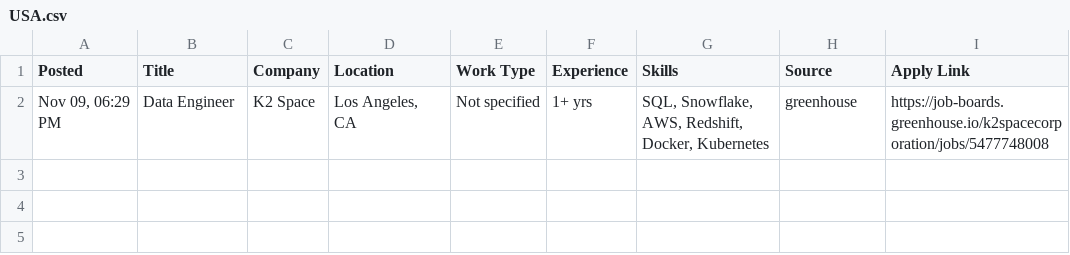
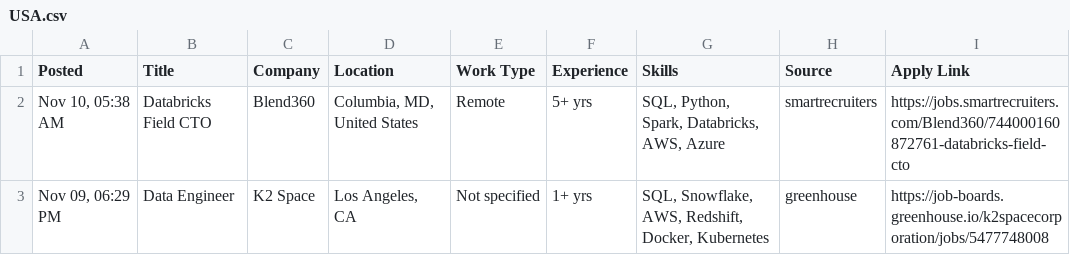
Before and after one commit to VenkyReddy09/job-hunter, a CSV file: jobs/2026-11-10/USA.csv, drawn as a sheet; the diff names each change by its address in the sheet, - before the commit and + after, or states it on an @@ line.

```diff
--- a/jobs/2026-11-10/USA.csv
+++ b/jobs/2026-11-10/USA.csv
+row 2: Nov 10, 05:38 AM | Databricks Field CTO | Blend360 | Columbia, MD, United States | Remote | 5+ yrs | SQL, Python, Spark, Databricks, AWS, Azure | smartrecruiters | https://jobs.smartrecruiters.com/Blend360/744000160872761-databricks-field-cto
```
Also changed, not shown: data/jobs.csv, jobs/2026-11-10/India.csv, 2 other files.
